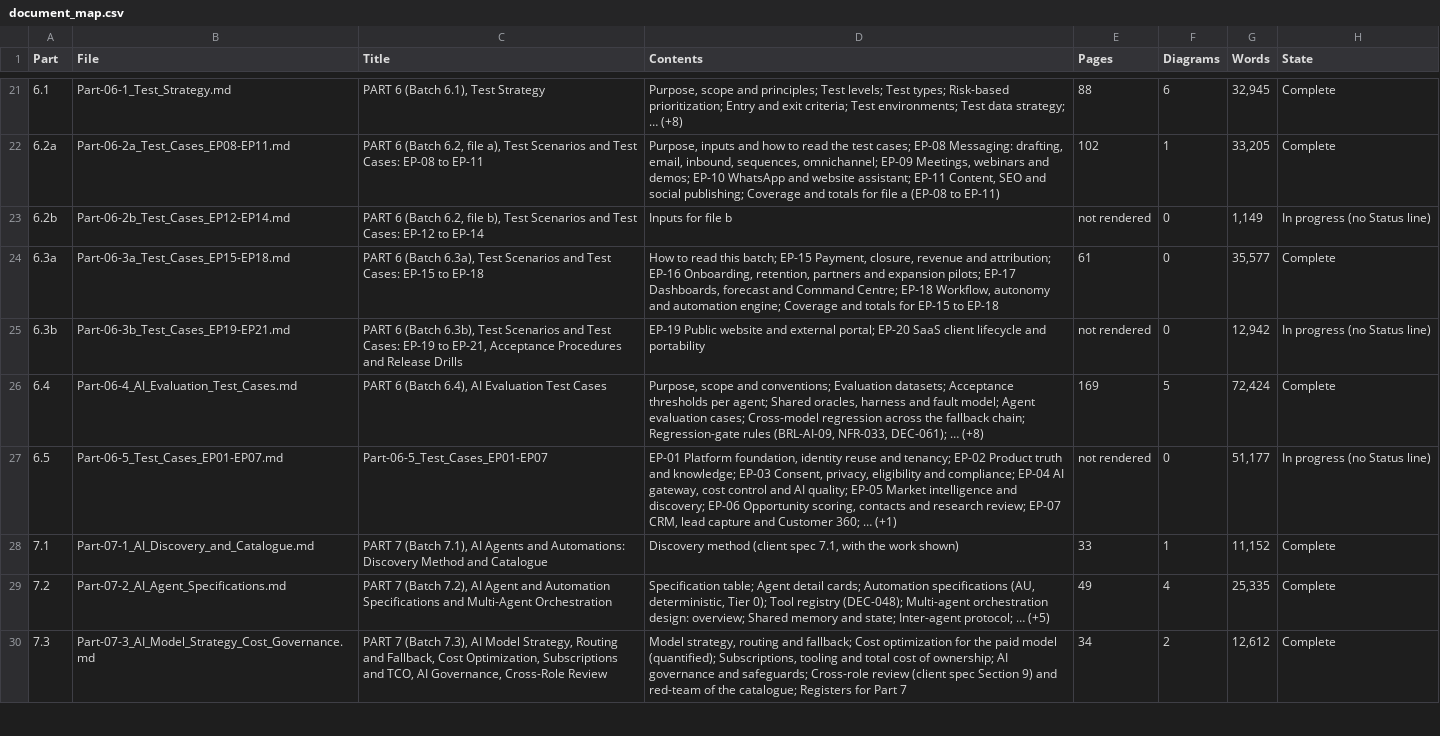
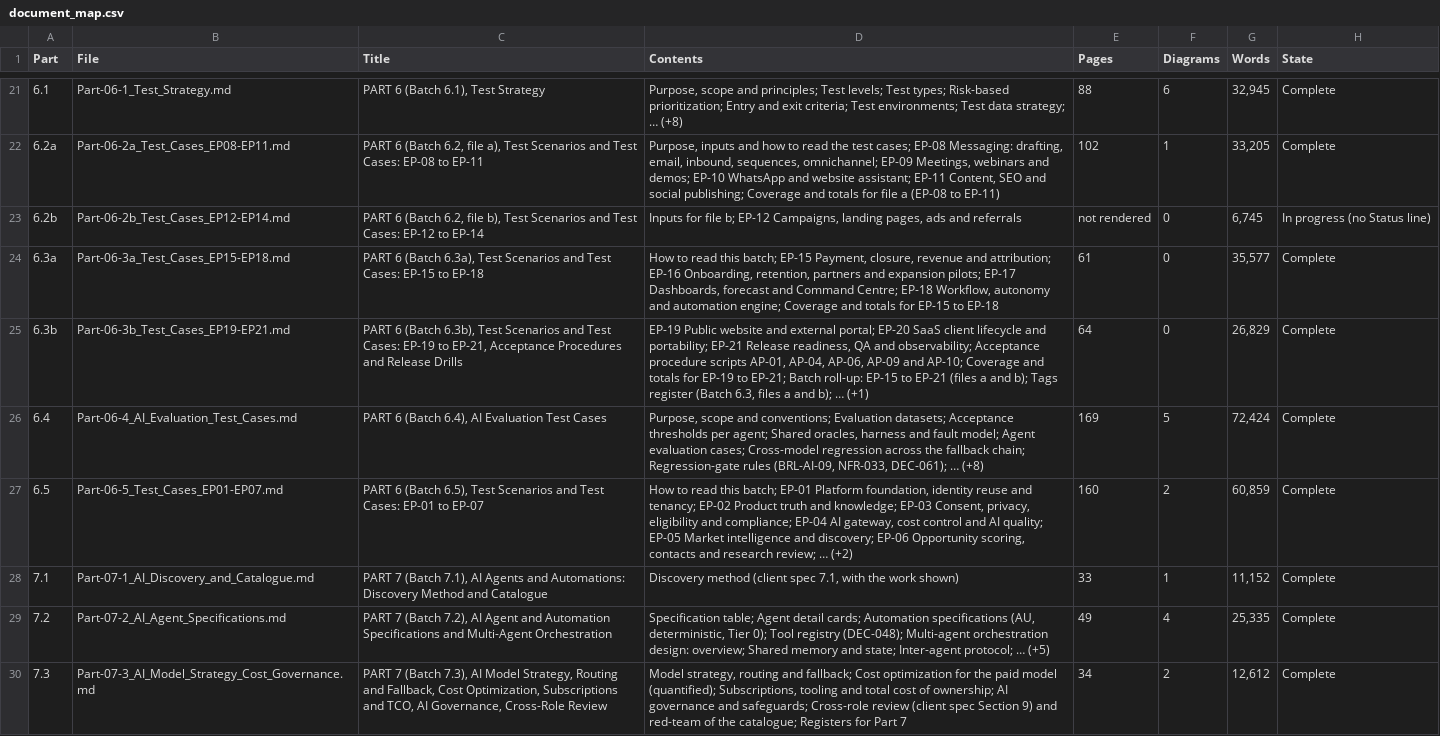
Before and after one commit to vishnukeerthi0428-ctrl/Allinonecalculator, a CSV file: blueprint/final/document_map.csv, drawn as a sheet; only a part is shown, gaps mark what is left out; the diff covers the shown part only.

```diff
--- a/blueprint/final/document_map.csv
+++ b/blueprint/final/document_map.csv
@@ -22,7 +22,7 @@ Part,File,Title,Contents,Pages,Diagrams,Words,State
 6.2a,Part-06-2a_Test_Cases_EP08-EP11.md,"PART 6 (Batch 6.2, file a), Test Scenarios and Test Cases: EP-08 to EP-11","Purpose, inputs and how to read the test cases; EP-08 Messaging: drafting, email, inbound, sequences, omnichannel; EP-09 Meetings, webinars and demos; EP-10 WhatsApp and website assistant; EP-11 Content, SEO and social publishing; Coverage and totals for file a (EP-08 to EP-11)",102,1,"33,205",Complete
-6.2b,Part-06-2b_Test_Cases_EP12-EP14.md,"PART 6 (Batch 6.2, file b), Test Scenarios and Test Cases: EP-12 to EP-14",Inputs for file b,not rendered,0,"1,149",In progress (no Status line)
+6.2b,Part-06-2b_Test_Cases_EP12-EP14.md,"PART 6 (Batch 6.2, file b), Test Scenarios and Test Cases: EP-12 to EP-14","Inputs for file b; EP-12 Campaigns, landing pages, ads and referrals",not rendered,0,"6,745",In progress (no Status line)
 6.3a,Part-06-3a_Test_Cases_EP15-EP18.md,"PART 6 (Batch 6.3a), Test Scenarios and Test Cases: EP-15 to EP-18","How to read this batch; EP-15 Payment, closure, revenue and attribution; EP-16 Onboarding, retention, partners and expansion pilots; EP-17 Dashboards, forecast and Command Centre; EP-18 Workflow, autonomy and automation engine; Coverage and totals for EP-15 to EP-18",61,0,"35,577",Complete
-6.3b,Part-06-3b_Test_Cases_EP19-EP21.md,"PART 6 (Batch 6.3b), Test Scenarios and Test Cases: EP-19 to EP-21, Acceptance Procedures and Release Drills",EP-19 Public website and external portal; EP-20 SaaS client lifecycle and portability,not rendered,0,"12,942",In progress (no Status line)
+6.3b,Part-06-3b_Test_Cases_EP19-EP21.md,"PART 6 (Batch 6.3b), Test Scenarios and Test Cases: EP-19 to EP-21, Acceptance Procedures and Release Drills","EP-19 Public website and external portal; EP-20 SaaS client lifecycle and portability; EP-21 Release readiness, QA and observability; Acceptance procedure scripts AP-01, AP-04, AP-06, AP-09 and AP-10; Coverage and totals for EP-19 to EP-21; Batch roll-up: EP-15 to EP-21 (files a and b); Tags register (Batch 6.3, files a and b); … (+1)",64,0,"26,829",Complete
 6.4,Part-06-4_AI_Evaluation_Test_Cases.md,"PART 6 (Batch 6.4), AI Evaluation Test Cases","Purpose, scope and conventions; Evaluation datasets; Acceptance thresholds per agent; Shared oracles, harness and fault model; Agent evaluation cases; Cross-model regression across the fallback chain; Regression-gate rules (BRL-AI-09, NFR-033, DEC-061); … (+8)",169,5,"72,424",Complete
-6.5,Part-06-5_Test_Cases_EP01-EP07.md,Part-06-5_Test_Cases_EP01-EP07,"EP-01 Platform foundation, identity reuse and tenancy; EP-02 Product truth and knowledge; EP-03 Consent, privacy, eligibility and compliance; EP-04 AI gateway, cost control and AI quality; EP-05 Market intelligence and discovery; EP-06 Opportunity scoring, contacts and research review; EP-07 CRM, lead capture and Customer 360; … (+1)",not rendered,0,"51,177",In progress (no Status line)
+6.5,Part-06-5_Test_Cases_EP01-EP07.md,"PART 6 (Batch 6.5), Test Scenarios and Test Cases: EP-01 to EP-07","How to read this batch; EP-01 Platform foundation, identity reuse and tenancy; EP-02 Product truth and knowledge; EP-03 Consent, privacy, eligibility and compliance; EP-04 AI gateway, cost control and AI quality; EP-05 Market intelligence and discovery; EP-06 Opportunity scoring, contacts and research review; … (+2)",160,2,"60,859",Complete
 7.1,Part-07-1_AI_Discovery_and_Catalogue.md,"PART 7 (Batch 7.1), AI Agents and Automations: Discovery Method and Catalogue","Discovery method (client spec 7.1, with the work shown)",33,1,"11,152",Complete
```
Also changed, not shown: 1 added row and 2 edited cells elsewhere in this file, blueprint/final/id_registry.csv, blueprint/final/register_assumptions.csv, 16 other files.
